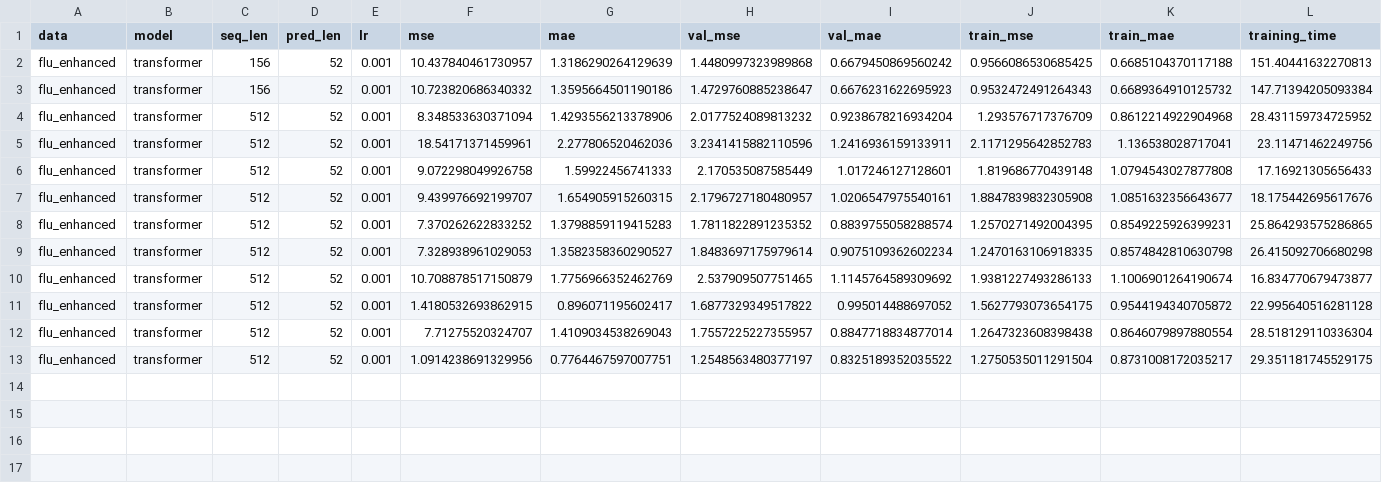
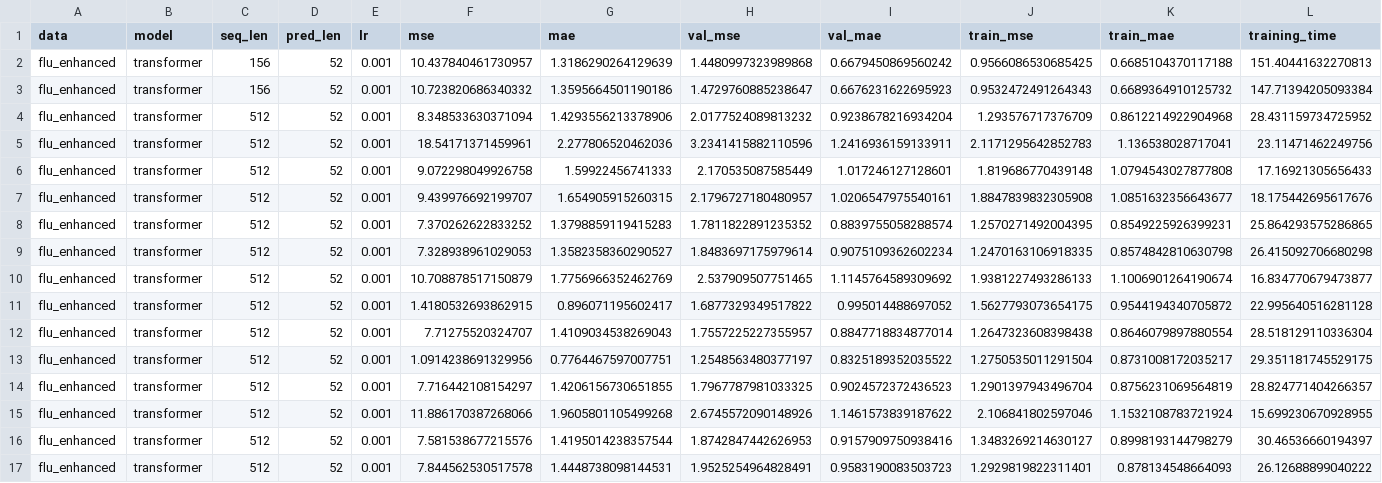
Before and after one commit to aiman01nad/aml_roma_project, a CSV file: results/result_transformer_flu_enhanced_sam.csv, drawn as a sheet; only a part is shown; rows hold the shown columns only; the diff names each change by its address in the sheet, - before the commit and + after, or states it on an @@ line.

```diff
--- a/results/result_transformer_flu_enhanced_sam.csv
+++ b/results/result_transformer_flu_enhanced_sam.csv
+row 14: flu_enhanced | transformer | 512 | 52 | 0.001 | 7.716442108154297 | 1.4206156730651855 | 1.7967787981033325 | 0.9024572372436523 | 1.2901397943496704 | 0.8756231069564819 | 28.824771404266357
+row 15: flu_enhanced | transformer | 512 | 52 | 0.001 | 11.886170387268066 | 1.9605801105499268 | 2.6745572090148926 | 1.1461573839187622 | 2.106841802597046 | 1.1532108783721924 | 15.699230670928955
+row 16: flu_enhanced | transformer | 512 | 52 | 0.001 | 7.581538677215576 | 1.4195014238357544 | 1.8742847442626953 | 0.9157909750938416 | 1.3483269214630127 | 0.8998193144798279 | 30.46536660194397
+row 17: flu_enhanced | transformer | 512 | 52 | 0.001 | 7.844562530517578 | 1.4448738098144531 | 1.9525254964828491 | 0.9583190083503723 | 1.2929819822311401 | 0.878134548664093 | 26.12688899040222
```
Also changed, not shown: results/history_transformer_flu_enhanced_sam.csv, 4 other files.
